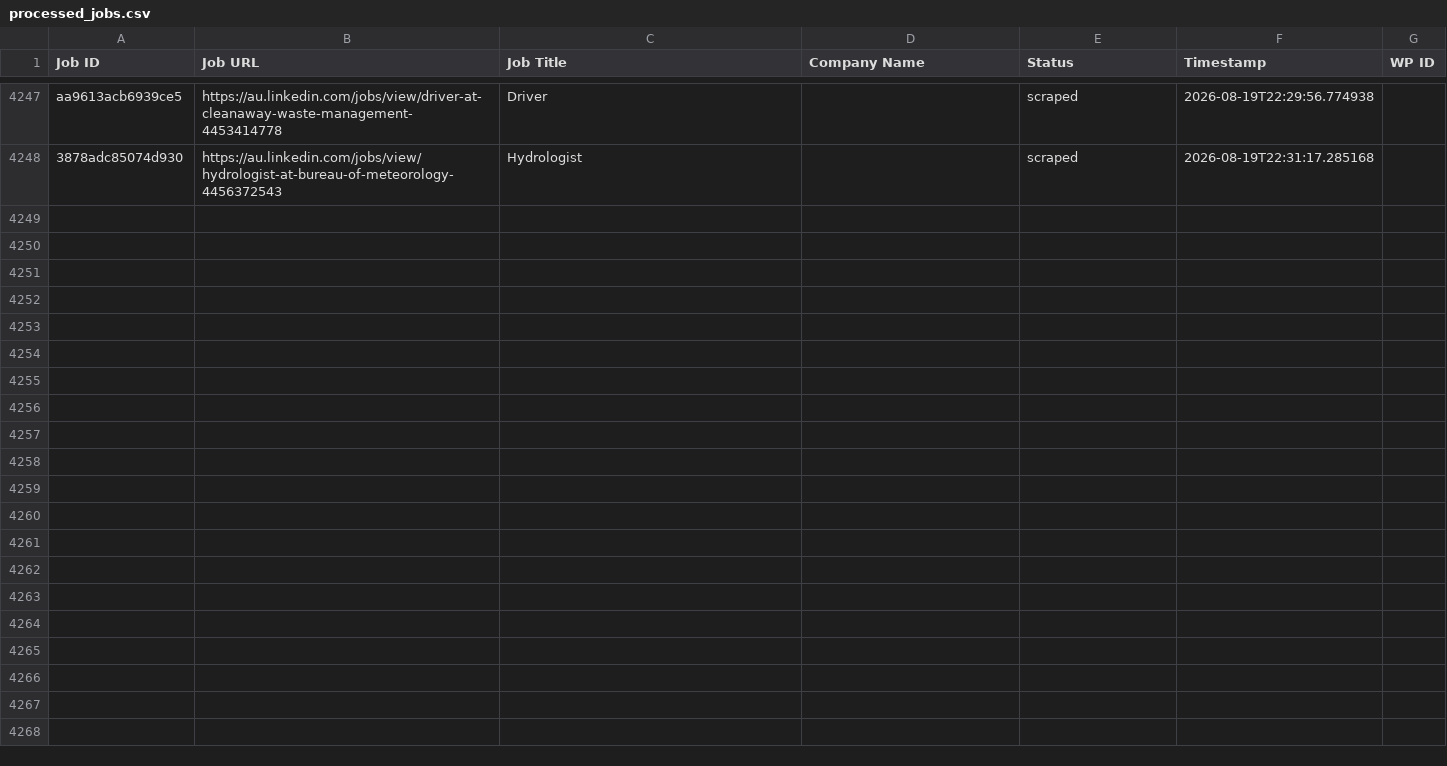
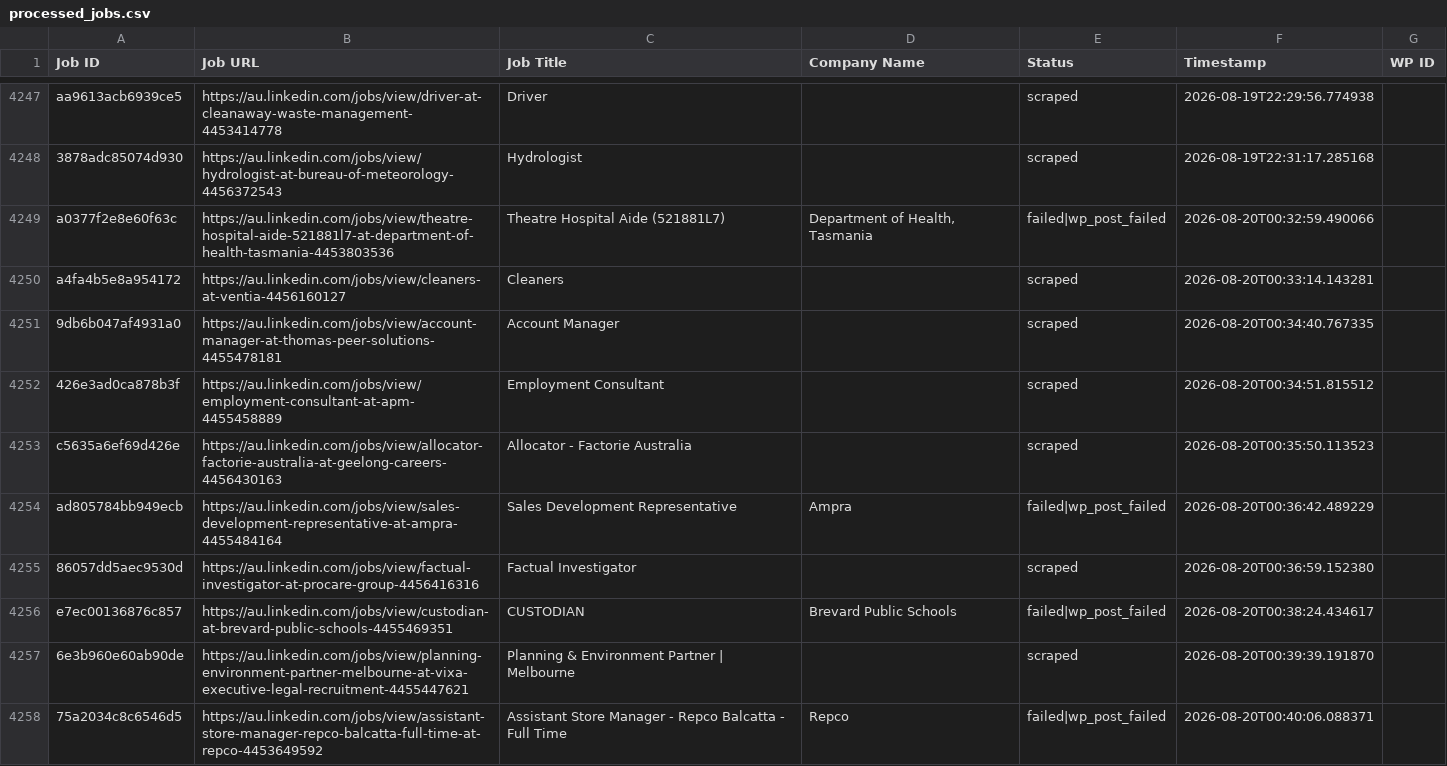
Before and after one commit to innovationinc2000/au, a CSV file: processed_jobs.csv, drawn as a sheet; only a part is shown, gaps mark what is left out; the diff covers the shown part only.

```diff
--- a/processed_jobs.csv
+++ b/processed_jobs.csv
@@ -4255 +4255,11 @@ aa9613acb6939ce5,https://au.linkedin.com/jobs/view/driver-at-cleanaway-waste-man
 3878adc85074d930,https://au.linkedin.com/jobs/view/hydrologist-at-bureau-of-meteorology-4456372543,Hydrologist,,scraped,2026-08-19T22:31:17.285168,
+a0377f2e8e60f63c,https://au.linkedin.com/jobs/view/theatre-hospital-aide-521881l7-at-department-of-health-tasmania-4453803536,Theatre Hospital Aide (521881L7),"Department of Health, Tasmania",failed|wp_post_failed,2026-08-20T00:32:59.490066,
+a4fa4b5e8a954172,https://au.linkedin.com/jobs/view/cleaners-at-ventia-4456160127,Cleaners,,scraped,2026-08-20T00:33:14.143281,
+9db6b047af4931a0,https://au.linkedin.com/jobs/view/account-manager-at-thomas-peer-solutions-4455478181,Account Manager,,scraped,2026-08-20T00:34:40.767335,
+426e3ad0ca878b3f,https://au.linkedin.com/jobs/view/employment-consultant-at-apm-4455458889,Employment Consultant,,scraped,2026-08-20T00:34:51.815512,
+c5635a6ef69d426e,https://au.linkedin.com/jobs/view/allocator-factorie-australia-at-geelong-careers-4456430163,Allocator - Factorie Australia,,scraped,2026-08-20T00:35:50.113523,
+ad805784bb949ecb,https://au.linkedin.com/jobs/view/sales-development-representative-at-ampra-4455484164,Sales Development Representative,Ampra,failed|wp_post_failed,2026-08-20T00:36:42.489229,
+86057dd5aec9530d,https://au.linkedin.com/jobs/view/factual-investigator-at-procare-group-4456416316,Factual Investigator,,scraped,2026-08-20T00:36:59.152380,
+e7ec00136876c857,https://au.linkedin.com/jobs/view/custodian-at-brevard-public-schools-4455469351,CUSTODIAN,Brevard Public Schools,failed|wp_post_failed,2026-08-20T00:38:24.434617,
+6e3b960e60ab90de,https://au.linkedin.com/jobs/view/planning-environment-partner-melbourne-at-vixa-executive-legal-recruitment-4455447621,Planning & Environment Partner | Melbourne,,scraped,2026-08-20T00:39:39.191870,
+75a2034c8c6546d5,https://au.linkedin.com/jobs/view/assistant-store-manager-repco-balcatta-full-time-at-repco-4453649592,Assistant Store Manager - Repco Balcatta - Full Time,Repco,failed|wp_post_failed,2026-08-20T00:40:06.088371,
```
Also changed, not shown: 20 added rows elsewhere in this file.
